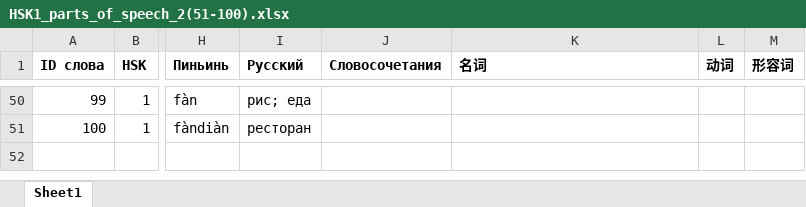
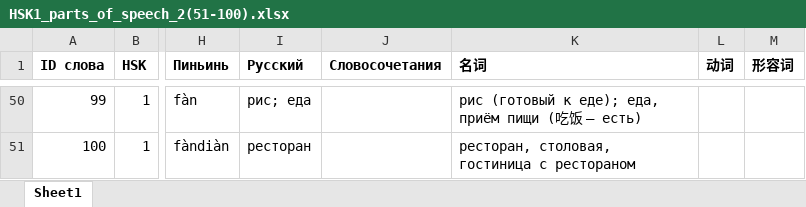
Before and after one commit to XeniaDay/ch_tones, an Excel workbook: HSK1_parts_of_speech_2(51-100).xlsx, sheet Sheet1, drawn as a sheet; only a part is shown, gaps mark what is left out; values as stored, in another font and other column widths than the file's, no borders; the diff covers the shown part only; the diff names each change by its address in the sheet, - before the commit and + after, or states it on an @@ line.

```diff
--- a/HSK1_parts_of_speech_2(51-100).xlsx (sheet Sheet1)
+++ b/HSK1_parts_of_speech_2(51-100).xlsx (sheet Sheet1)
-K50 (名词): (empty)
+K50 (名词): рис (готовый к еде); еда, приём пищи (吃饭 — есть)
-K51 (名词): (empty)
+K51 (名词): ресторан, столовая, гостиница с рестораном
```
Also changed, not shown: 65 edited cells elsewhere in this sheet.
